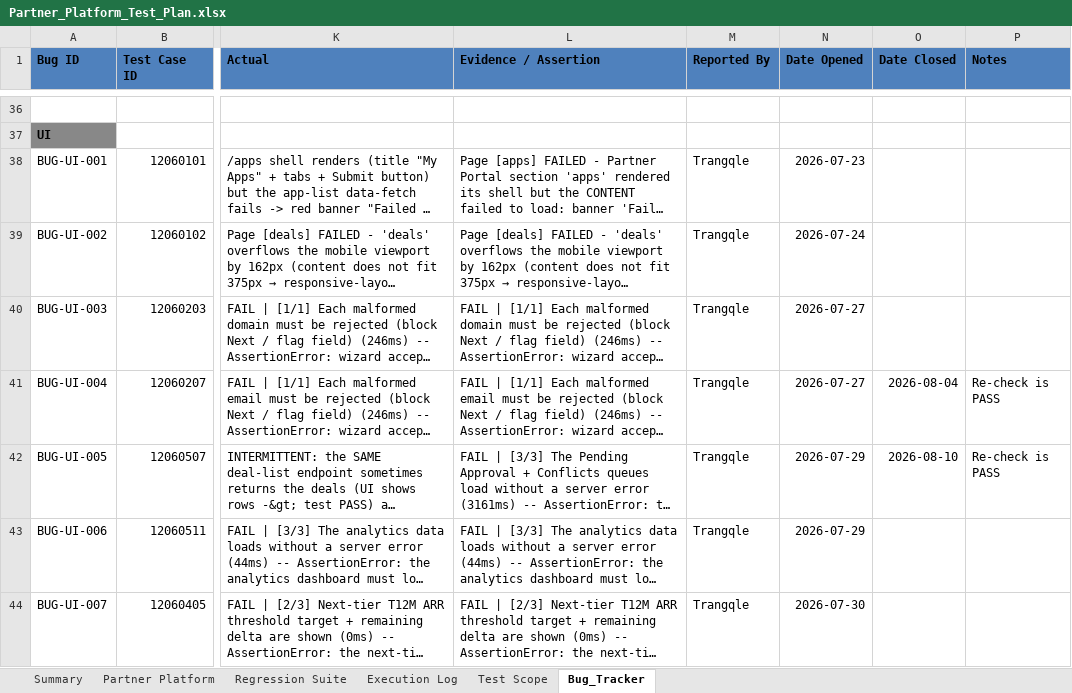
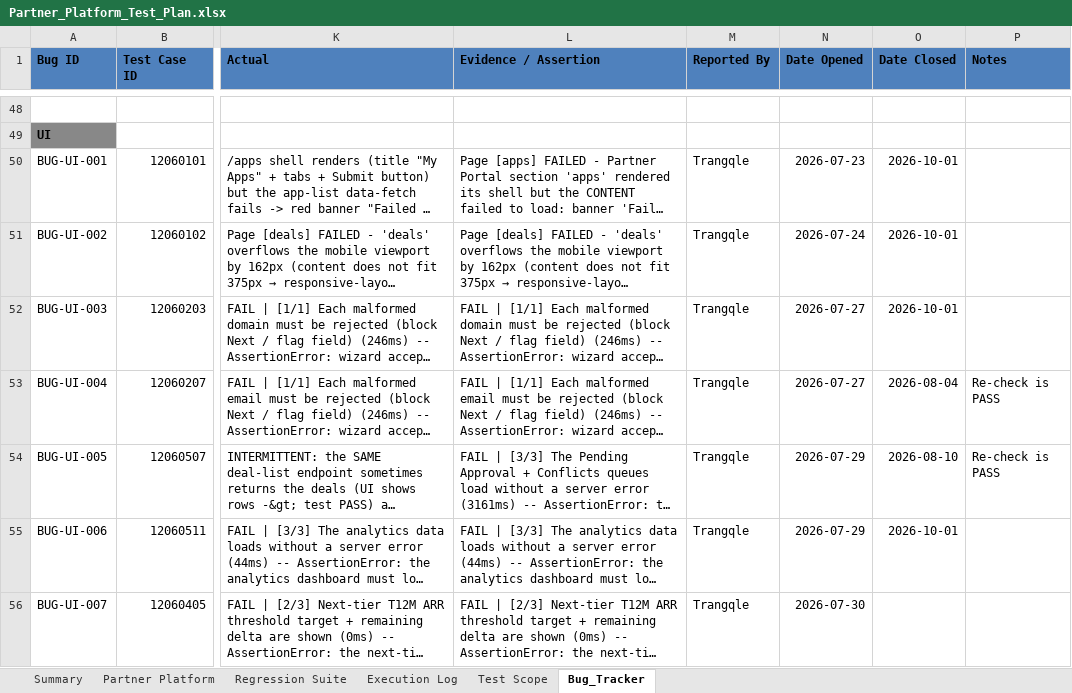
Before and after one commit to TrangLeQuoc/blazeup-automation, an Excel workbook: docs/blazeup/Partner_Platform_Test_Plan.xlsx, sheet Bug_Tracker, drawn as a sheet; only a part is shown, gaps mark what is left out; long unchanged cells end in …; values as stored, in another font and other column widths than the file's, no borders; charts and pictures not drawn; addresses are those after the commit; the diff covers the shown part only; the diff names each change by its address in the sheet, - before the commit and + after, or states it on an @@ line.

```diff
--- a/docs/blazeup/Partner_Platform_Test_Plan.xlsx (sheet Bug_Tracker)
+++ b/docs/blazeup/Partner_Platform_Test_Plan.xlsx (sheet Bug_Tracker)
-O50:O52 (Date Closed): (empty)
+O50:O52 (Date Closed): 2026-10-01
-O55 (Date Closed): (empty)
+O55 (Date Closed): 2026-10-01
```
Also changed, not shown: 16 added rows and 38 edited cells elsewhere in this sheet, sheet Partner Platform, sheet Summary, formulas that keep their value, docs/blazeup/Bug_Tracker.xlsx, 23 other files.
